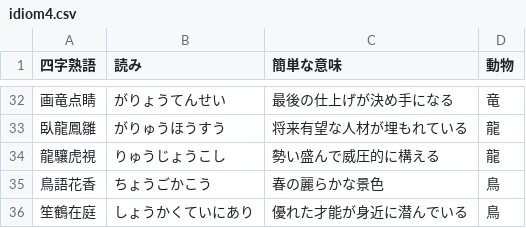
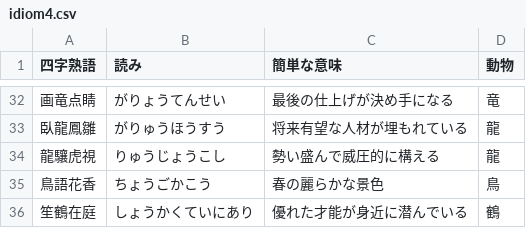
Before and after one commit to code4fukui/horse-opendata, a CSV file: idiom4.csv, drawn as a sheet; only a part is shown, gaps mark what is left out.

Commit message:
fix data

```diff
--- a/idiom4.csv
+++ b/idiom4.csv
@@ -35,2 +35,2 @@
 鳥語花香,ちょうごかこう,春の麗らかな景色,鳥
-笙鶴在庭,しょうかくていにあり,優れた才能が身近に潜んでいる,鳥
+笙鶴在庭,しょうかくていにあり,優れた才能が身近に潜んでいる,鶴
```
